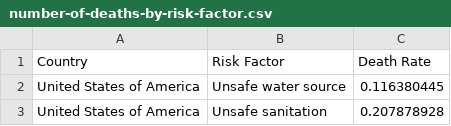
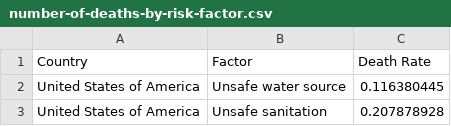
Before and after one commit to leongyenni/air-pollution-dashboard, a CSV file: data/number-of-deaths-by-risk-factor.csv, drawn as a sheet; only a part is shown.

Commit message:
Modified file

```diff
--- a/data/number-of-deaths-by-risk-factor.csv
+++ b/data/number-of-deaths-by-risk-factor.csv
@@ -1,2 +1,2 @@
-Country,Risk Factor,Death Rate
+Country,Factor,Death Rate
 United States of America,Unsafe water source,0.116380445
```
